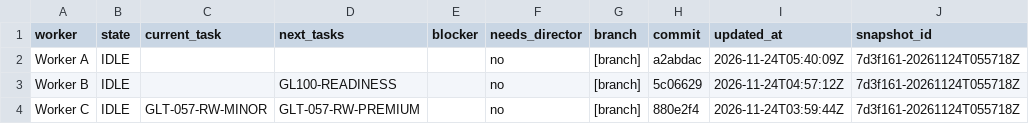
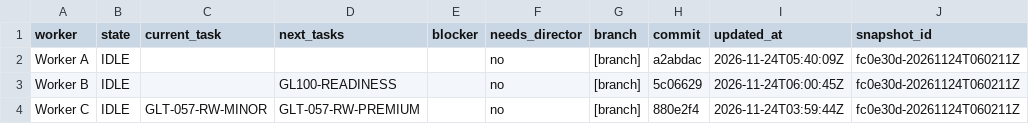
Before and after one commit to ksatriadipo/idle-space-courier-dashboard, a CSV file: data/workers.csv, drawn as a sheet.

```diff
--- a/data/workers.csv
+++ b/data/workers.csv
@@ -1,4 +1,4 @@
 worker,state,current_task,next_tasks,blocker,needs_director,branch,commit,updated_at,snapshot_id
-Worker A,IDLE,,,,no,[branch],a2abdac,2026-11-24T05:40:09Z,7d3f161-20261124T055718Z
-Worker B,IDLE,,GL100-READINESS,,no,[branch],5c06629,2026-11-24T04:57:12Z,7d3f161-20261124T055718Z
-Worker C,IDLE,GLT-057-RW-MINOR,GLT-057-RW-PREMIUM,,no,[branch],880e2f4,2026-11-24T03:59:44Z,7d3f161-20261124T055718Z
+Worker A,IDLE,,,,no,[branch],a2abdac,2026-11-24T05:40:09Z,fc0e30d-20261124T060211Z
+Worker B,IDLE,,GL100-READINESS,,no,[branch],5c06629,2026-11-24T06:00:45Z,fc0e30d-20261124T060211Z
+Worker C,IDLE,GLT-057-RW-MINOR,GLT-057-RW-PREMIUM,,no,[branch],880e2f4,2026-11-24T03:59:44Z,fc0e30d-20261124T060211Z
```
Also changed, not shown: data/decisions.csv, data/runs.csv, 5 other files.
